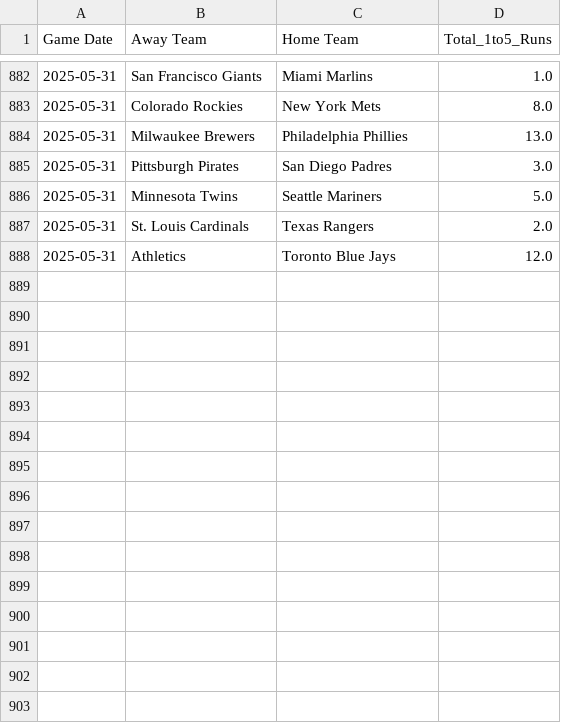
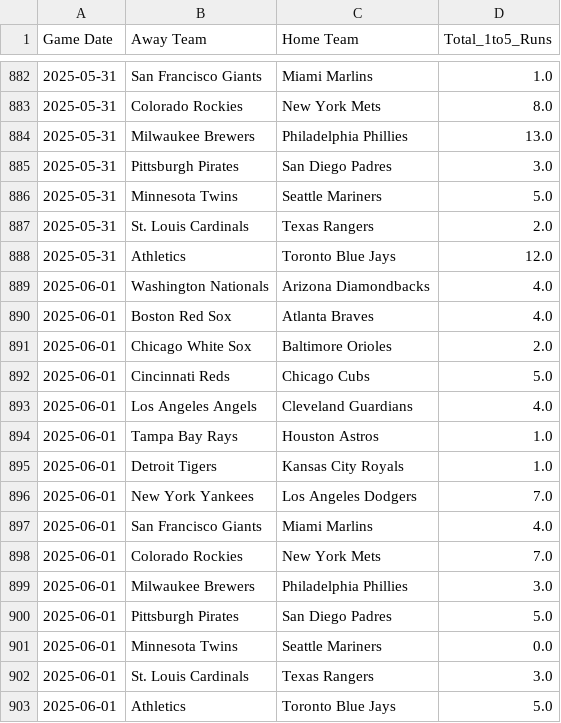
Before and after one commit to radgator13/boosted-innings-1-5, a CSV file: data/mlb_boxscores_1to5.csv, drawn as a sheet; only a part is shown, gaps mark what is left out.

```diff
--- a/data/mlb_boxscores_1to5.csv
+++ b/data/mlb_boxscores_1to5.csv
@@ -888 +888,16 @@ Game Date,Away Team,Home Team,Total_1to5_Runs
 2025-05-31,Athletics,Toronto Blue Jays,12.0
+2025-06-01,Washington Nationals,Arizona Diamondbacks,4.0
+2025-06-01,Boston Red Sox,Atlanta Braves,4.0
+2025-06-01,Chicago White Sox,Baltimore Orioles,2.0
+2025-06-01,Cincinnati Reds,Chicago Cubs,5.0
+2025-06-01,Los Angeles Angels,Cleveland Guardians,4.0
+2025-06-01,Tampa Bay Rays,Houston Astros,1.0
+2025-06-01,Detroit Tigers,Kansas City Royals,1.0
+2025-06-01,New York Yankees,Los Angeles Dodgers,7.0
+2025-06-01,San Francisco Giants,Miami Marlins,4.0
+2025-06-01,Colorado Rockies,New York Mets,7.0
+2025-06-01,Milwaukee Brewers,Philadelphia Phillies,3.0
+2025-06-01,Pittsburgh Pirates,San Diego Padres,5.0
+2025-06-01,Minnesota Twins,Seattle Mariners,0.0
+2025-06-01,St. Louis Cardinals,Texas Rangers,3.0
+2025-06-01,Athletics,Toronto Blue Jays,5.0
```
Also changed, not shown: data/mlb_boxscores_full.csv, data/mlb_predictions.csv, 6 other files.
